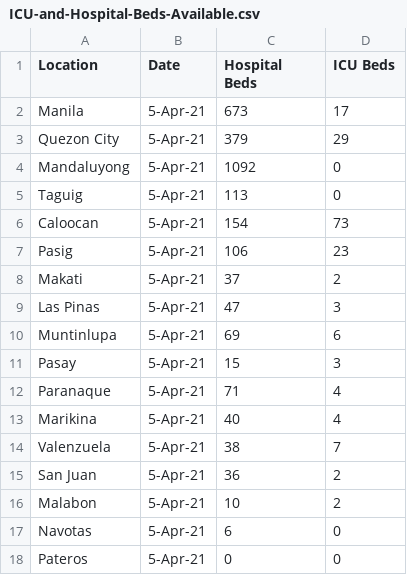
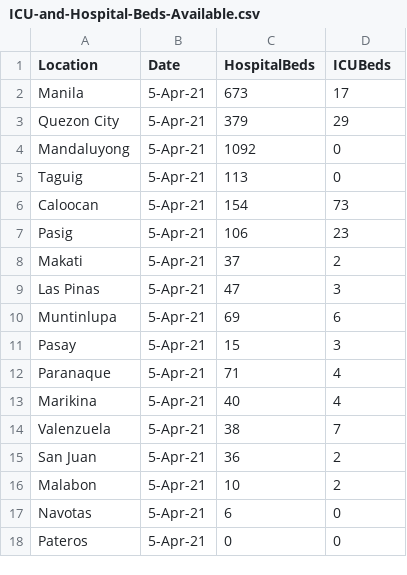
Before and after one commit to techj123/ICU-and-Hospital-Beds-Available, a CSV file: ICU-and-Hospital-Beds-Available.csv, drawn as a sheet.

Commit message:
Update ICU-and-Hospital-Beds-Available.csv

```diff
--- a/ICU-and-Hospital-Beds-Available.csv
+++ b/ICU-and-Hospital-Beds-Available.csv
@@ -1,2 +1,2 @@
-Location,Date,Hospital Beds,ICU Beds
+Location,Date,HospitalBeds,ICUBeds
 Manila,5-Apr-21,673,17
```
